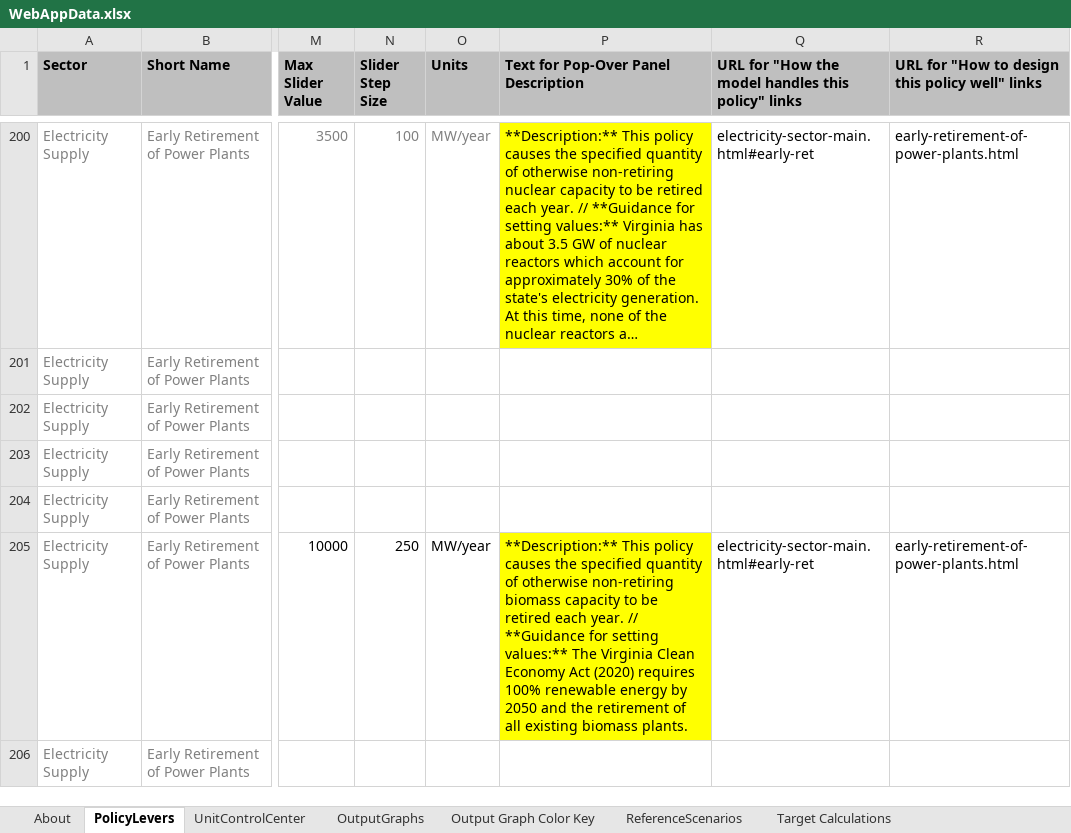
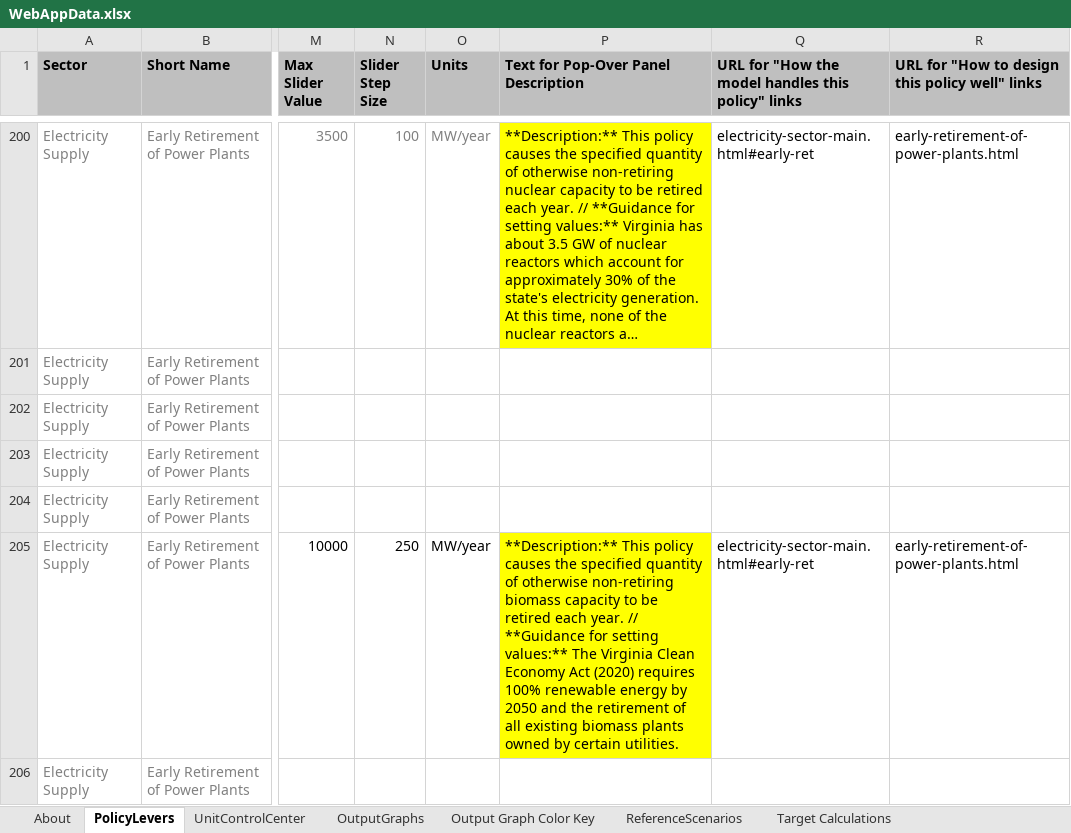
Before and after one commit to EnergyInnovation/eps-virginia, an Excel workbook: WebAppData.xlsx, sheet PolicyLevers, drawn as a sheet; only a part is shown, gaps mark what is left out; long unchanged cells end in …; values as stored, in another font and other column widths than the file's, no borders; conditional formats not drawn; the diff covers the shown part only; the diff names each change by its address in the sheet, - before the commit and + after, or states it on an @@ line.

```diff
--- a/WebAppData.xlsx (sheet PolicyLevers)
+++ b/WebAppData.xlsx (sheet PolicyLevers)
-P205: …existing biomass plants.
+P205: …existing biomass plants owned by certain utilities.
```
Also changed, not shown: 10 edited cells and cell formats elsewhere in this sheet, sheet About.
